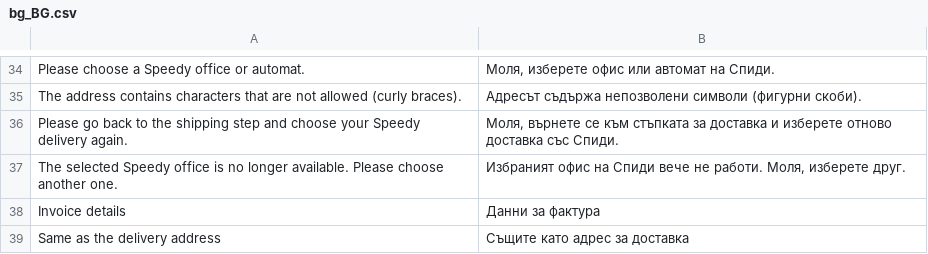
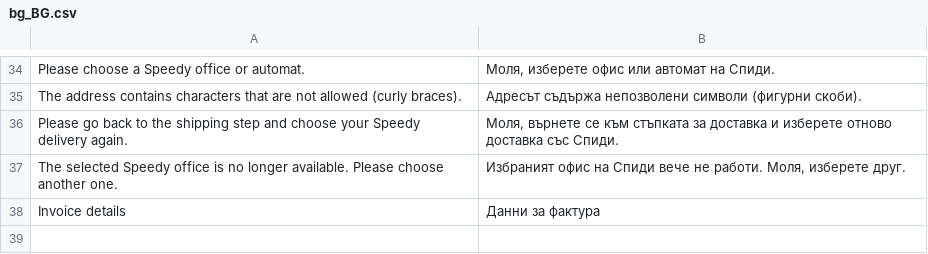
Before and after one commit to stranxter/magento2-custom-field, a CSV file: Beersisters/Speedy/i18n/bg_BG.csv, drawn as a sheet; only a part is shown, gaps mark what is left out; the diff names each change by its address in the sheet, - before the commit and + after, or states it on an @@ line.

```diff
--- a/Beersisters/Speedy/i18n/bg_BG.csv
+++ b/Beersisters/Speedy/i18n/bg_BG.csv
-row 39: Same as the delivery address | Същите като адрес за доставка
```
Also changed, not shown: 2 other files.
